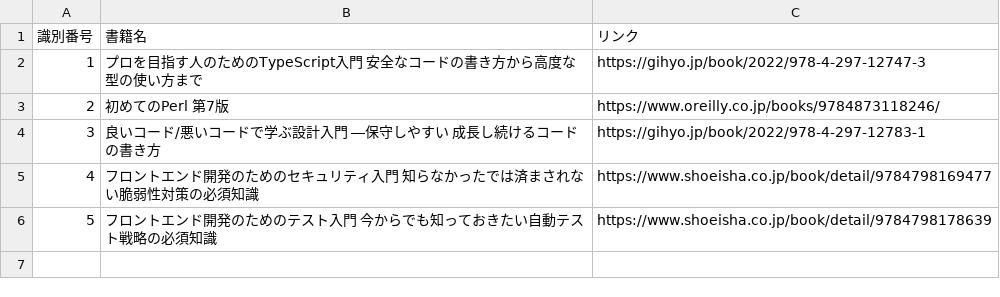
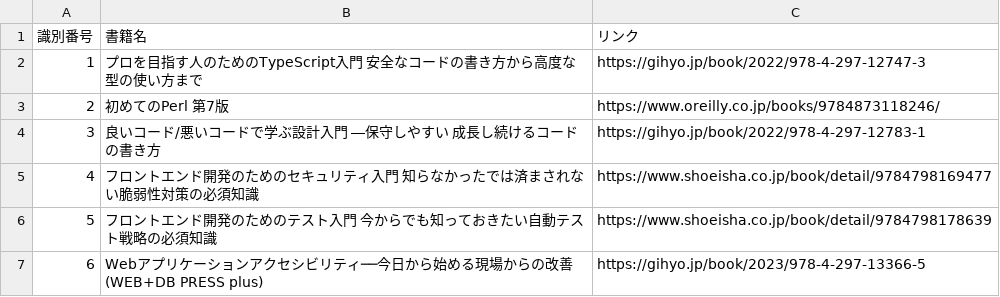
Before and after one commit to iamtakagi/books, a CSV file: data.csv, drawn as a sheet.

Commit message:
add: Webアプリケーションアクセシビリティ──今日から始める現場からの改善 (WEB+DB PRESS plus)

```diff
--- a/data.csv
+++ b/data.csv
@@ -6 +6,2 @@
 5,フロントエンド開発のためのテスト入門 今からでも知っておきたい自動テスト戦略の必須知識,https://www.shoeisha.co.jp/book/detail/9784798178639
+6,Webアプリケーションアクセシビリティ──今日から始める現場からの改善 (WEB+DB PRESS plus),https://gihyo.jp/book/2023/978-4-297-13366-5
```
